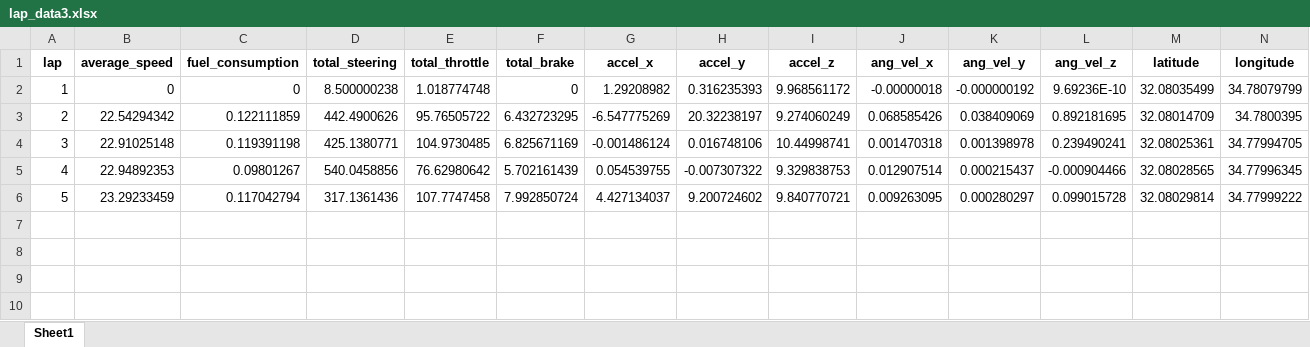
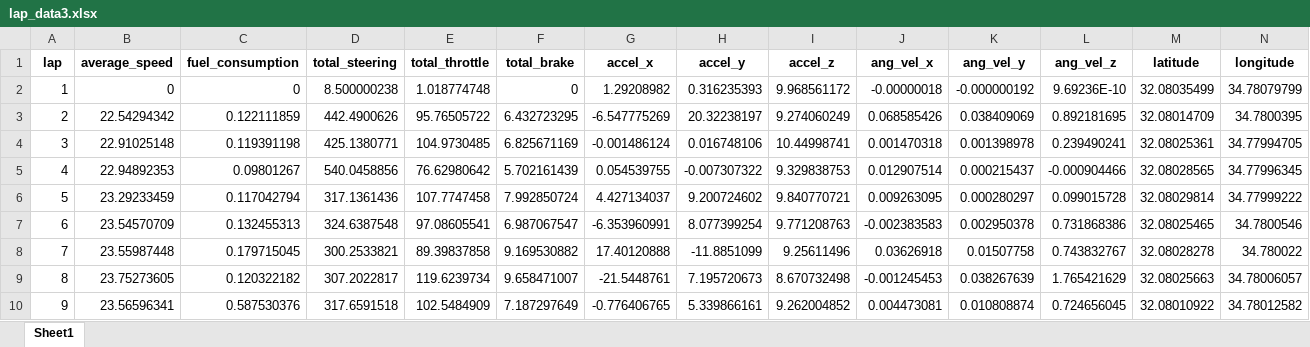
Before and after one commit to CanoniCarLTD/Canonicar_DS, an Excel workbook: ros_bridge/src/carla_data/lap_data3.xlsx, sheet Sheet1, drawn as a sheet; only a part is shown; values as stored, in another font and other column widths than the file's, no borders; rows hold the shown columns only; the diff names each change by its address in the sheet, - before the commit and + after, or states it on an @@ line.

```diff
--- a/ros_bridge/src/carla_data/lap_data3.xlsx (sheet Sheet1)
+++ b/ros_bridge/src/carla_data/lap_data3.xlsx (sheet Sheet1)
+row 7: 6 | 23.54570709 | 0.132455313 | 324.6387548 | 97.08605541 | 6.987067547 | -6.353960991 | 8.077399254 | 9.771208763 | -0.002383583 | 0.002950378 | 0.731868386 | 32.08025465 | 34.7800546
+row 8: 7 | 23.55987448 | 0.179715045 | 300.2533821 | 89.39837858 | 9.169530882 | 17.40120888 | -11.8851099 | 9.25611496 | 0.03626918 | 0.01507758 | 0.743832767 | 32.08028278 | 34.780022
+row 9: 8 | 23.75273605 | 0.120322182 | 307.2022817 | 119.6239734 | 9.658471007 | -21.5448761 | 7.195720673 | 8.670732498 | -0.001245453 | 0.038267639 | 1.765421629 | 32.08025663 | 34.78006057
+row 10: 9 | 23.56596341 | 0.587530376 | 317.6591518 | 102.5484909 | 7.187297649 | -0.776406765 | 5.339866161 | 9.262004852 | 0.004473081 | 0.010808874 | 0.724656045 | 32.08010922 | 34.78012582
```
Also changed, not shown: 1 other file.
